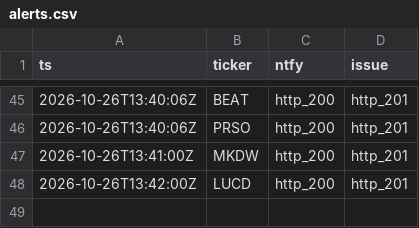
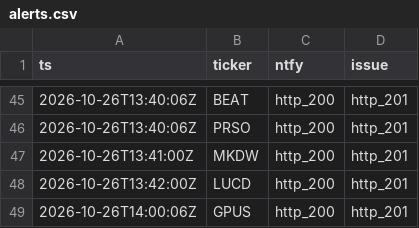
Before and after one commit to virgolaema/pump-search, a CSV file: data/alerts.csv, drawn as a sheet; only a part is shown, gaps mark what is left out.

```diff
--- a/data/alerts.csv
+++ b/data/alerts.csv
@@ -48 +48,2 @@ ts,ticker,ntfy,issue
 2026-10-26T13:42:00Z,LUCD,http_200,http_201
+2026-10-26T14:00:06Z,GPUS,http_200,http_201
```
Also changed, not shown: data/hotlist.csv, data/predictions.csv, 4 other files.
